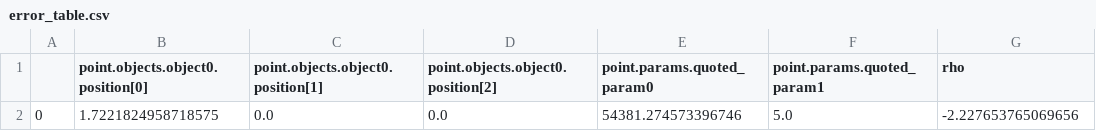
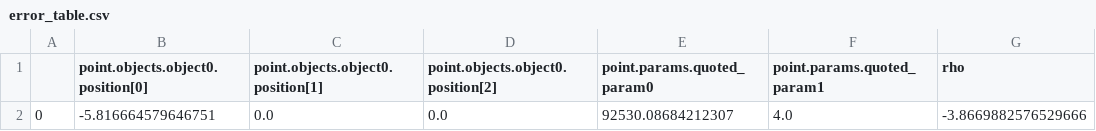
Before and after one commit to metamrphsis/VerifAI, a CSV file: src/verifai/simulators/xplane/error_table.csv, drawn as a sheet.

```diff
--- a/src/verifai/simulators/xplane/error_table.csv
+++ b/src/verifai/simulators/xplane/error_table.csv
@@ -1,2 +1,2 @@
 ,point.objects.object0.position[0],point.objects.object0.position[1],point.objects.object0.position[2],point.params.quoted_param0,point.params.quoted_param1,rho
-0,1.7221824958718575,0.0,0.0,54381.274573396746,5.0,-2.227653765069656
+0,-5.816664579646751,0.0,0.0,92530.08684212307,4.0,-3.8669882576529666
```
Also changed, not shown: 2 other files.
